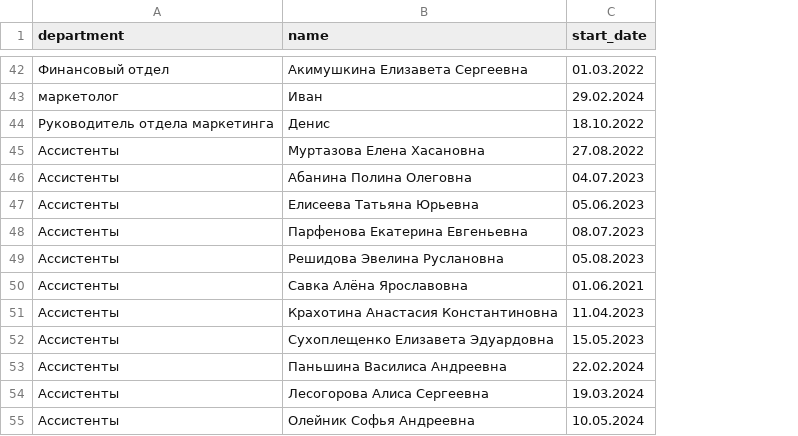
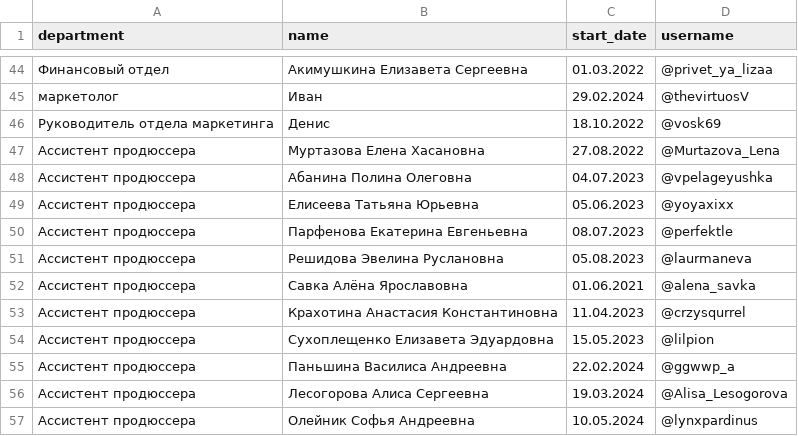
Before and after one commit to antarasdev/also-bot, a CSV file: employees.csv, drawn as a sheet; only a part is shown, gaps mark what is left out; addresses are those after the commit; the diff covers the shown part only; the diff names each change by its address in the sheet, - before the commit and + after, or states it on an @@ line.

```diff
--- a/employees.csv
+++ b/employees.csv
+column D (username), rows 44-57: @privet_ya_lizaa | @thevirtuosV | @vosk69 | @Murtazova_Lena | @vpelageyushka | @yoyaxixx | @perfektle | @laurmaneva | @alena_savka | @crzysqurrel | @lilpion | @ggwwp_a | @Alisa_Lesogorova | @lynxpardinus
-A47:A57 (department): Ассистенты
+A47:A57 (department): Ассистент продюссера
```
Also changed, not shown: 5 added rows, 2 removed rows and 20 edited cells elsewhere in this file, 7 other files.
